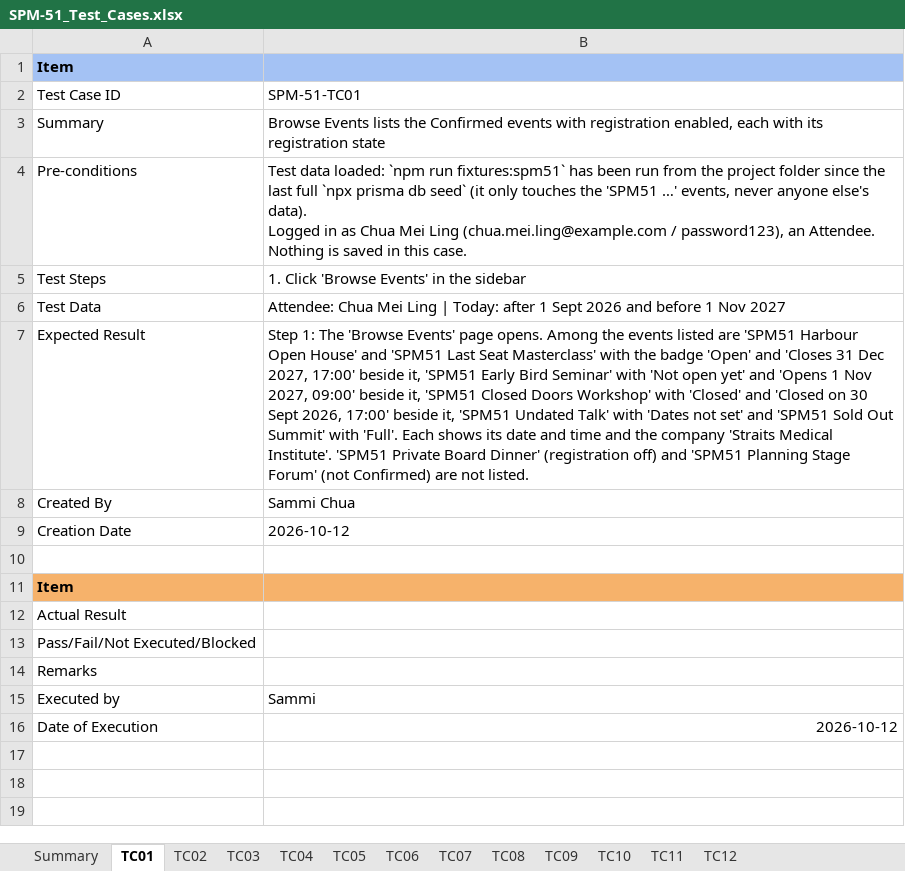
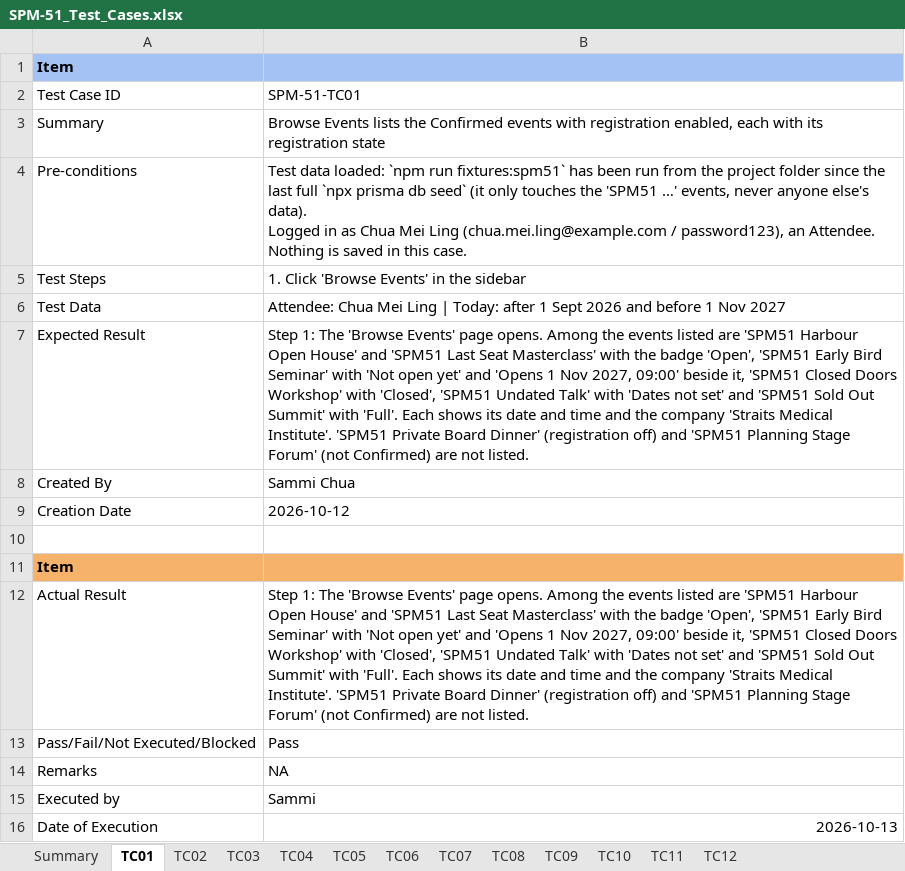
Before and after one commit to kchoongg/IS212, an Excel workbook: docs/test-cases/SPM-51_Test_Cases.xlsx, sheet TC01, drawn as a sheet; values as stored, in another font and other column widths than the file's, no borders; the diff names each change by its address in the sheet, - before the commit and + after, or states it on an @@ line.

```diff
--- a/docs/test-cases/SPM-51_Test_Cases.xlsx (sheet TC01)
+++ b/docs/test-cases/SPM-51_Test_Cases.xlsx (sheet TC01)
-B7: …the badge 'Open' and 'Closes 31 Dec 2027, 17:00' beside it, 'SPM51 Early Bird Seminar' with 'Not open yet' and 'Opens 1 Nov 2027, 09:00' beside it, 'SPM51 Closed Doors Workshop' with 'Closed' and 'Closed on 30 Sept 2026, 17:00' beside it, 'SPM51 Undated…
+B7: …the badge 'Open', 'SPM51 Early Bird Seminar' with 'Not open yet' and 'Opens 1 Nov 2027, 09:00' beside it, 'SPM51 Closed Doors Workshop' with 'Closed', 'SPM51 Undated…
-B12: (empty)
+B12: Step 1: The 'Browse Events' page opens. Among the events listed are 'SPM51 Harbour Open House' and 'SPM51 Last Seat Masterclass' with the badge 'Open', 'SPM51 Early Bird Seminar' with 'Not open yet' and 'Opens 1 Nov 2027, 09:00' beside it, 'SPM51 Closed Doors Workshop' with 'Closed', 'SPM51 Undated Talk' with 'Dates not set' and 'SPM51 Sold Out Summit' with 'Full'. Each shows its date and time and the company 'Straits Medical Institute'. 'SPM51 Private Board Dinner' (registration off) and 'SPM51 Planning Stage Forum' (not Confirmed) are not listed.
-B13: (empty)
+B13: Pass
-B14: (empty)
+B14: NA
-B16: 2026-10-12
+B16: 2026-10-13
```
Also changed, not shown: sheet TC07, sheet TC05, sheet TC11, sheet TC06, sheet TC08, sheet TC10, 4 more sheets, 7 other files.
